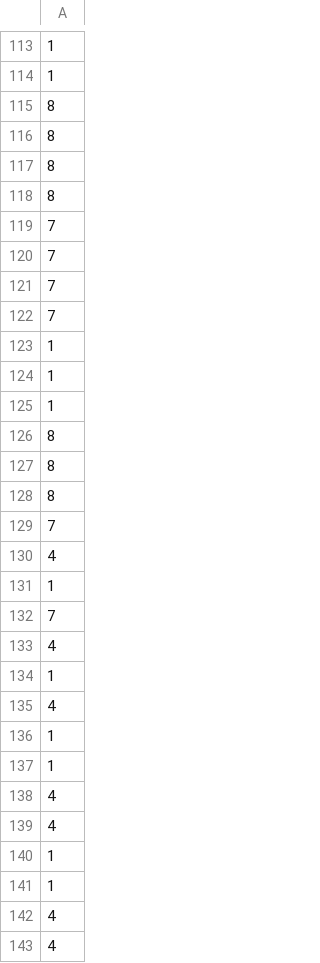
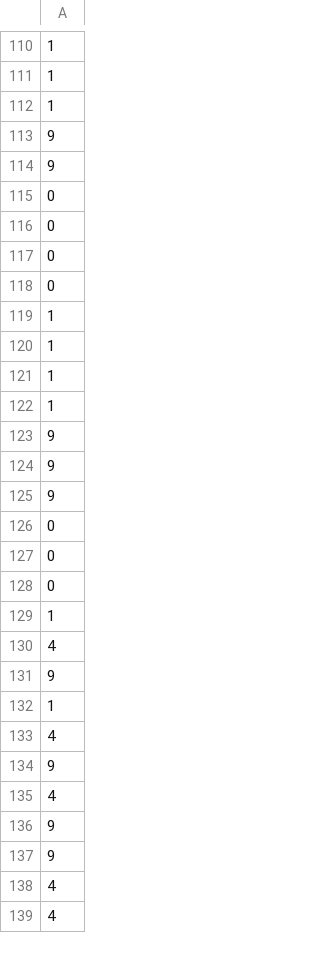
Before and after one commit to giosans/kremer-boxes, a CSV file: clusters/spectclust_prec_lin_10clusters.csv, drawn as a sheet; only a part is shown, gaps mark what is left out; the diff covers the shown part only.

```diff
--- a/clusters/spectclust_prec_lin_10clusters.csv
+++ b/clusters/spectclust_prec_lin_10clusters.csv
@@ -114,10 +111,9 @@
 1
-8
-8
-8
-8
-7
-7
-7
-7
+1
+9
+9
+0
+0
+0
+0
 1
@@ -125,18 +121,18 @@
 1
-8
-8
-8
-7
-4
 1
-7
-4
+9
+9
+9
+0
+0
+0
 1
 4
-1
+9
 1
 4
+9
 4
-1
-1
+9
+9
 4
```
Also changed, not shown: 11 added rows, 14 removed rows, 53 moved rows and 5 edited cells elsewhere in this file, clusters/kmeans_exp_10clusters.csv, clusters/kmeans_lin_10clusters.csv, 4 other files.
